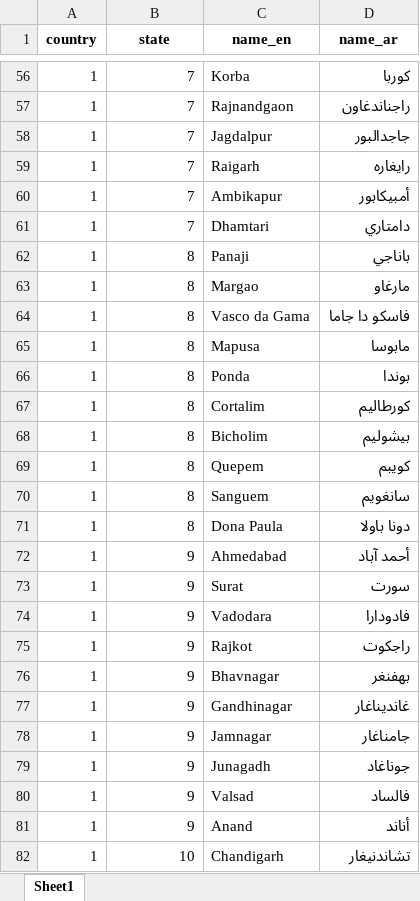
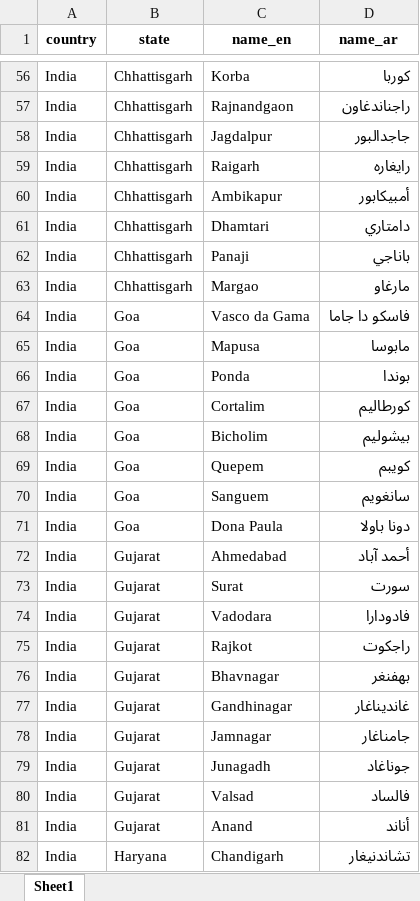
Before and after one commit to echo-developer/realestate, an Excel workbook: hackground/public/assets/defaults/city_excel_format/city_excel_format.xlsx, sheet Sheet1, drawn as a sheet; only a part is shown, gaps mark what is left out; values as stored, in another font and other column widths than the file's, no borders; the diff covers the shown part only; the diff names each change by its address in the sheet, - before the commit and + after, or states it on an @@ line.

```diff
--- a/hackground/public/assets/defaults/city_excel_format/city_excel_format.xlsx (sheet Sheet1)
+++ b/hackground/public/assets/defaults/city_excel_format/city_excel_format.xlsx (sheet Sheet1)
-A56:A82 (country): 1
+A56:A82 (country): India
-B56:B61 (state): 7
+B56:B61 (state): Chhattisgarh
-B62:B63 (state): 8
+B62:B63 (state): Chhattisgarh
-B64:B71 (state): 8
+B64:B71 (state): Goa
-B72:B81 (state): 9
+B72:B81 (state): Gujarat
-B82 (state): 10
+B82 (state): Haryana
```
Also changed, not shown: 506 edited cells and cell formats elsewhere in this sheet, hackground/public/assets/defaults/locality_excel_format/locality_excel_format.xlsx, 4 other files.
